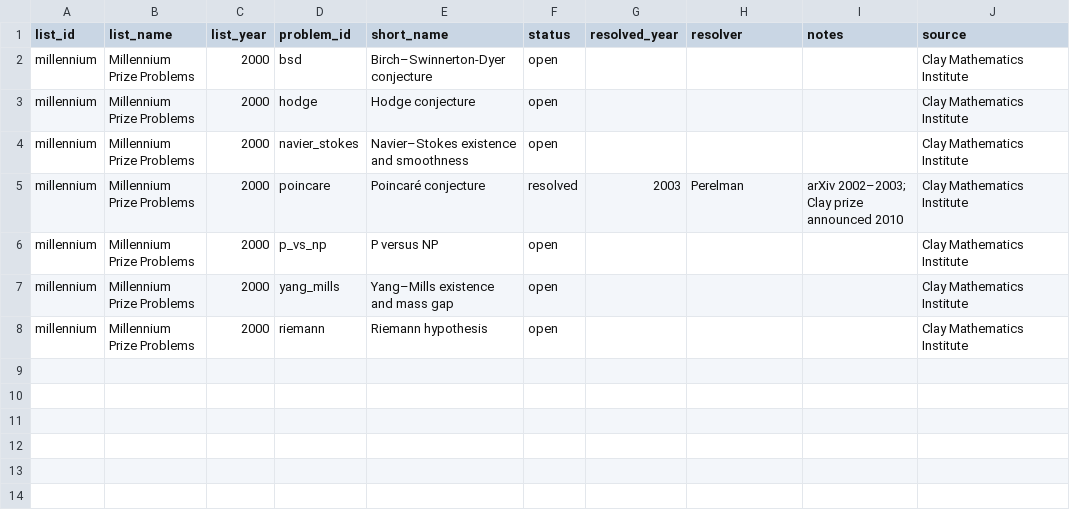
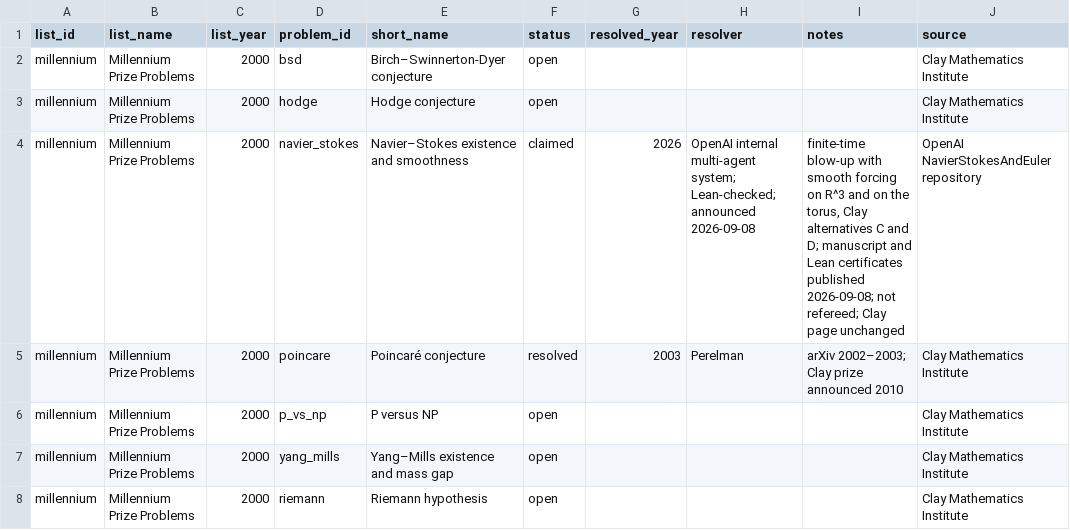
Before and after one commit to tecunningham/ai-discovery-data, a CSV file: problems/math-millennium/millennium-problems.csv, drawn as a sheet.

```diff
--- a/problems/math-millennium/millennium-problems.csv
+++ b/problems/math-millennium/millennium-problems.csv
@@ -3,3 +3,3 @@ millennium,Millennium Prize Problems,2000,bsd,Birch–Swinnerton-Dyer conjecture
 millennium,Millennium Prize Problems,2000,hodge,Hodge conjecture,open,,,,Clay Mathematics Institute
-millennium,Millennium Prize Problems,2000,navier_stokes,Navier–Stokes existence and smoothness,open,,,,Clay Mathematics Institute
+millennium,Millennium Prize Problems,2000,navier_stokes,Navier–Stokes existence and smoothness,claimed,2026,OpenAI internal multi-agent system; Lean-checked; announced 2026-09-08,"finite-time blow-up with smooth forcing on R^3 and on the torus, Clay alternatives C and D; manuscript and Lean certificates published 2026-09-08; not refereed; Clay page unchanged",OpenAI NavierStokesAndEuler repository
 millennium,Millennium Prize Problems,2000,poincare,Poincaré conjecture,resolved,2003,Perelman,arXiv 2002–2003; Clay prize announced 2010,Clay Mathematics Institute
```
Also changed, not shown: problems/algorithms-nanogpt/nanogpt-records.csv, problems/output-arxiv/arxiv-by-month.csv, 55 other files.
